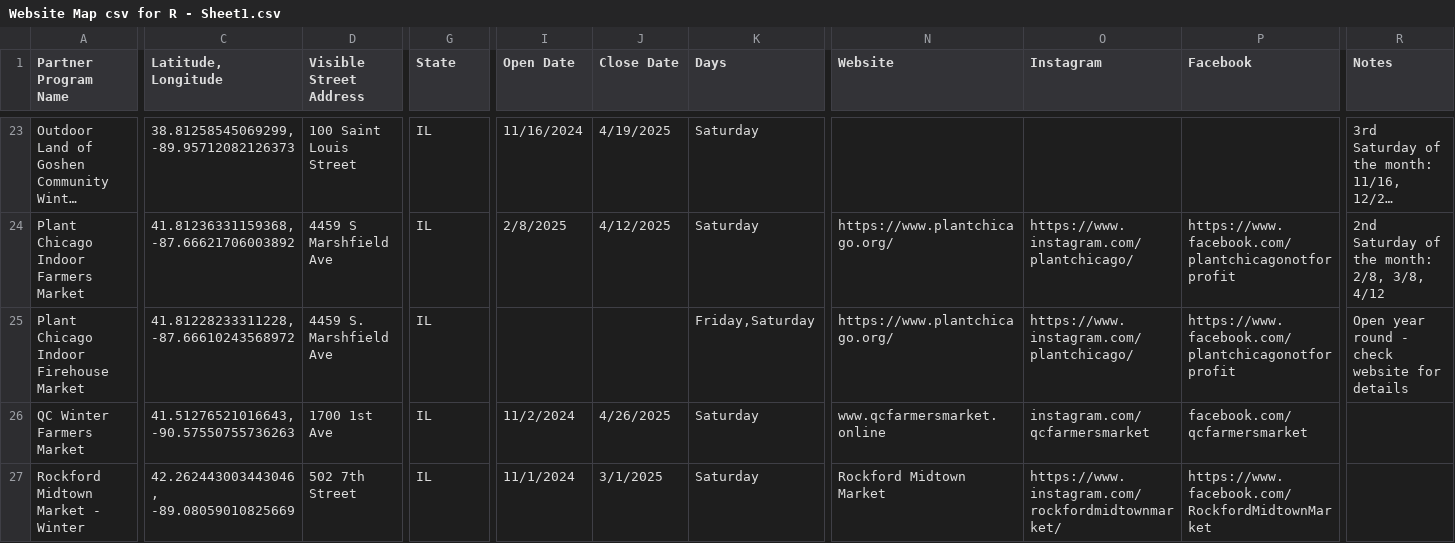
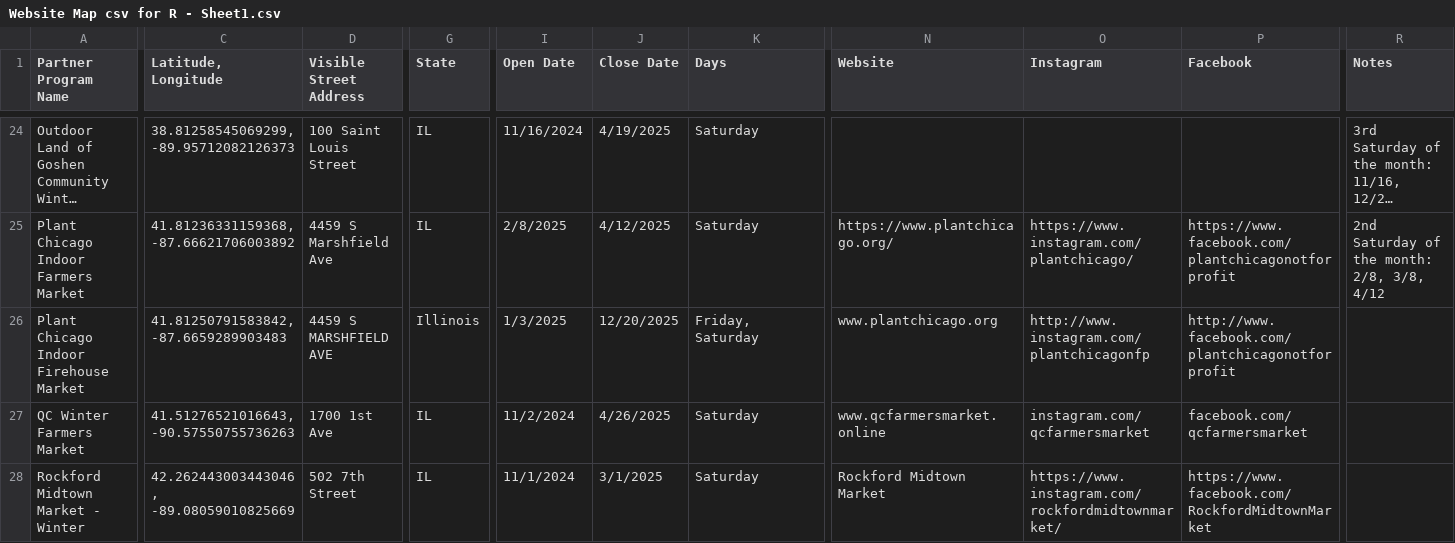
Before and after one commit to Link-Up-IL/website-map, a CSV file: Website Map csv for R - Sheet1.csv, drawn as a sheet; only a part is shown, gaps mark what is left out; long unchanged cells end in …; addresses are those after the commit; the diff covers the shown part only; the diff names each change by its address in the sheet, - before the commit and + after, or states it on an @@ line.

```diff
--- a/Website Map csv for R - Sheet1.csv
+++ b/Website Map csv for R - Sheet1.csv
-C26 (Latitude, Longitude): 41.81228233311228, -87.66610243568972
+C26 (Latitude, Longitude): 41.81250791583842, -87.6659289903483
-D26 (Visible Street Address): 4459 S. Marshfield Ave
+D26 (Visible Street Address): 4459 S MARSHFIELD AVE
-G26 (State): IL
+G26 (State): Illinois
-I26 (Open Date): (empty)
+I26 (Open Date): 1/3/2025
-J26 (Close Date): (empty)
+J26 (Close Date): 12/20/2025
-K26 (Days): Friday,Saturday
+K26 (Days): Friday, Saturday
-N26 (Website): https://www.plantchicago.org/
+N26 (Website): www.plantchicago.org
-O26 (Instagram): https://www.instagram.com/plantchicago/
+O26 (Instagram): http://www.instagram.com/plantchicagonfp
-P26 (Facebook): https://www.facebook.com/plantchicagonotforprofit
+P26 (Facebook): http://www.facebook.com/plantchicagonotforprofit
-R26 (Notes): Open year round - check website for details
+R26 (Notes): (empty)
```
Also changed, not shown: 2 added rows, 1 removed row and 13 edited cells elsewhere in this file, 1 other file.
